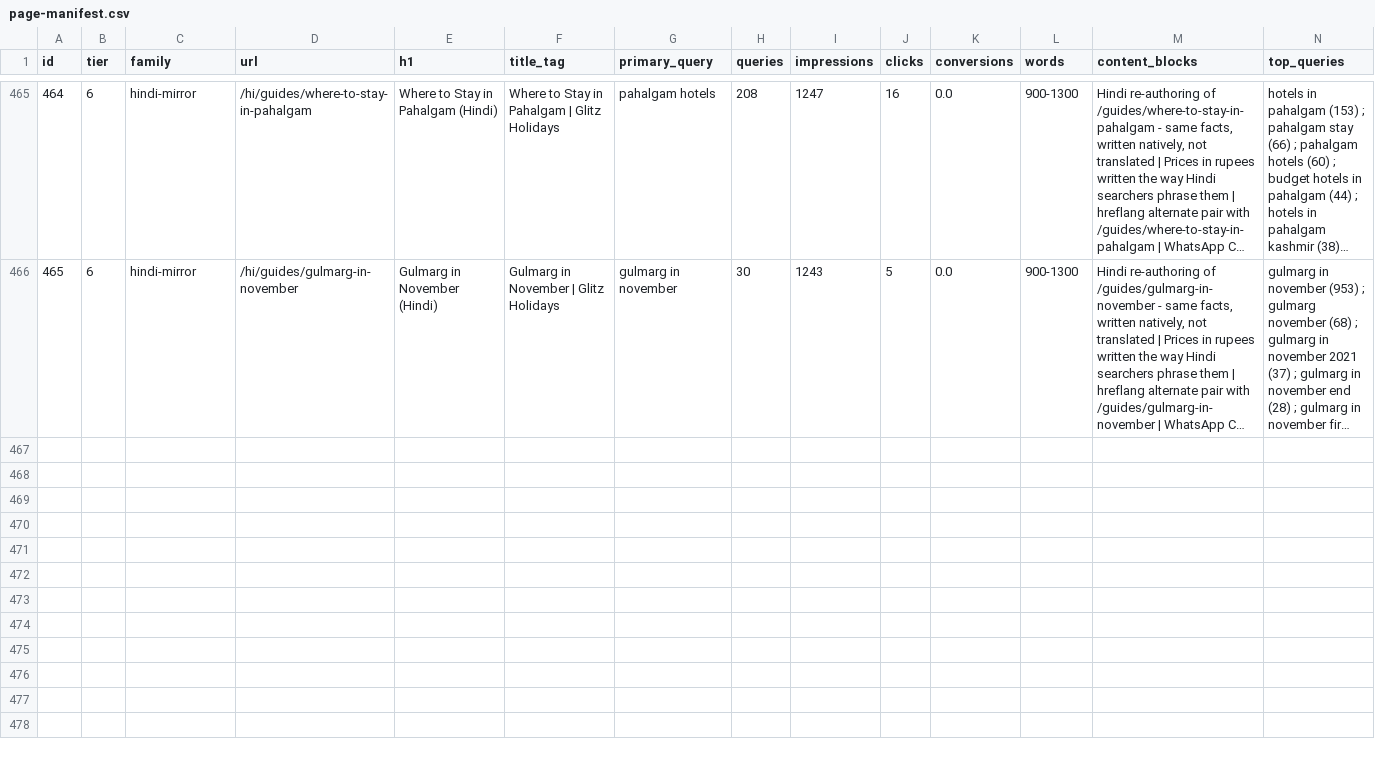
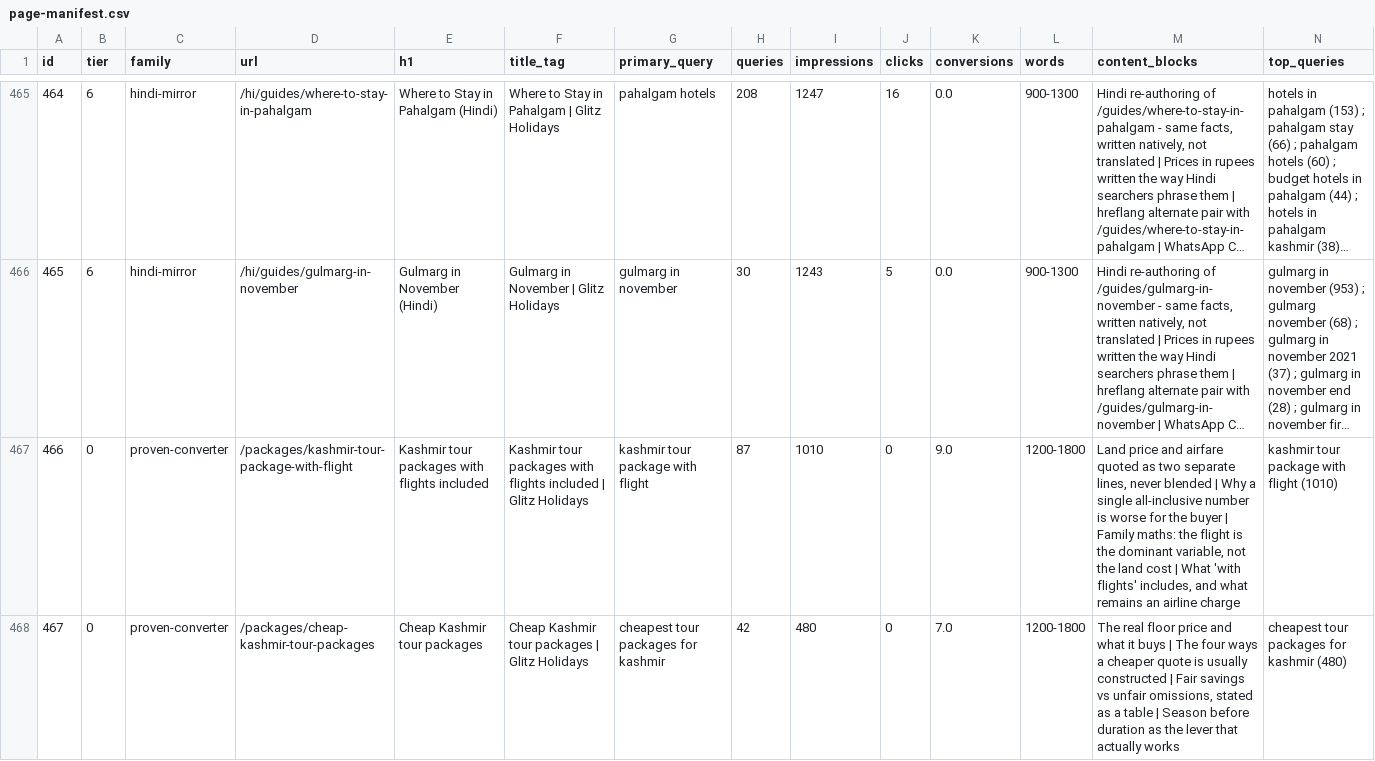
Before and after one commit to roohiakhter89-ux/glitz-holidays-crm, a CSV file: seo/page-manifest.csv, drawn as a sheet; only a part is shown, gaps mark what is left out; long unchanged cells end in …; the diff covers the shown part only; the diff names each change by its address in the sheet, - before the commit and + after, or states it on an @@ line.

Commit message:
Reconcile page manifest with what was actually built
Two fixes to seo/page-manifest.

1. URL_OVERRIDE — three tier-2 honeymoon pages were generated at
   /packages/honeymoon/from-delhi style URLs but built at flatter,
   keyword-exact slugs (/packages/kashmir-honeymoon-packages-from-delhi).
   The manifest now carries the built URL. Left unreconciled, the next
   person working the queue builds a duplicate.

2. Tier 0 — seven pages came from the converting-terms analysis rather
   than the template generator, so they had no manifest row at all:
   the five package collections and two guides. Added as tier 0
   "proven-converter", the highest-priority tier, since every one targets
   a query with recorded conversions.

Total 472 pages (was 465). All 16 built pages now reconcile.

```diff
--- a/seo/page-manifest.csv
+++ b/seo/page-manifest.csv
+row 467: 466 | 0 | proven-converter | /packages/kashmir-tour-package-with-flight | Kashmir tour packages with flights included | Kashmir tour packages with flights included | Glitz Holidays | kashmir tour package with flight | 87 | 1010 | 0 | 9.0 | 1200-1800 | Land price and airfare quoted as two separate lines, never blended | Why a single all-inclusive number is worse for the buyer | Family maths: the flight is the dominant variable, not the land cost | What 'with flights' includes, and what remains an airline charge | kashmir tour package with flight (1010)
+row 468: 467 | 0 | proven-converter | /packages/cheap-kashmir-tour-packages | Cheap Kashmir tour packages | Cheap Kashmir tour packages | Glitz Holidays | cheapest tour packages for kashmir | 42 | 480 | 0 | 7.0 | 1200-1800 | The real floor price and what it buys | The four ways a cheaper quote is usually constructed | Fair savings vs unfair omissions, stated as a table | Season before duration as the lever that actually works | cheapest tour packages for kashmir (480)
```
Also changed, not shown: 5 added rows and 3 edited cells elsewhere in this file, 1 other file.
